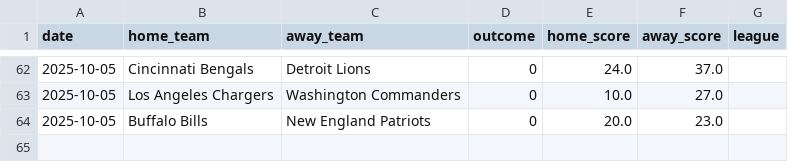
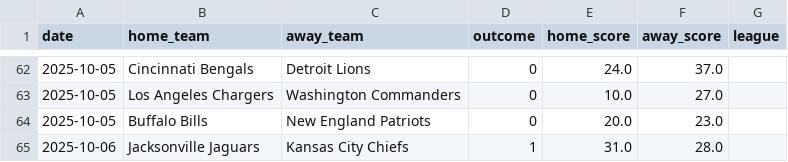
Before and after one commit to Ipickplays/Moneylines, a CSV file: nfl_data.csv, drawn as a sheet; only a part is shown, gaps mark what is left out; the diff names each change by its address in the sheet, - before the commit and + after, or states it on an @@ line.

```diff
--- a/nfl_data.csv
+++ b/nfl_data.csv
+row 65: 2025-10-06 | Jacksonville Jaguars | Kansas City Chiefs | 1 | 31.0 | 28.0
```
Also changed, not shown: mlb_data.csv, nba_data.csv, 2 other files.
